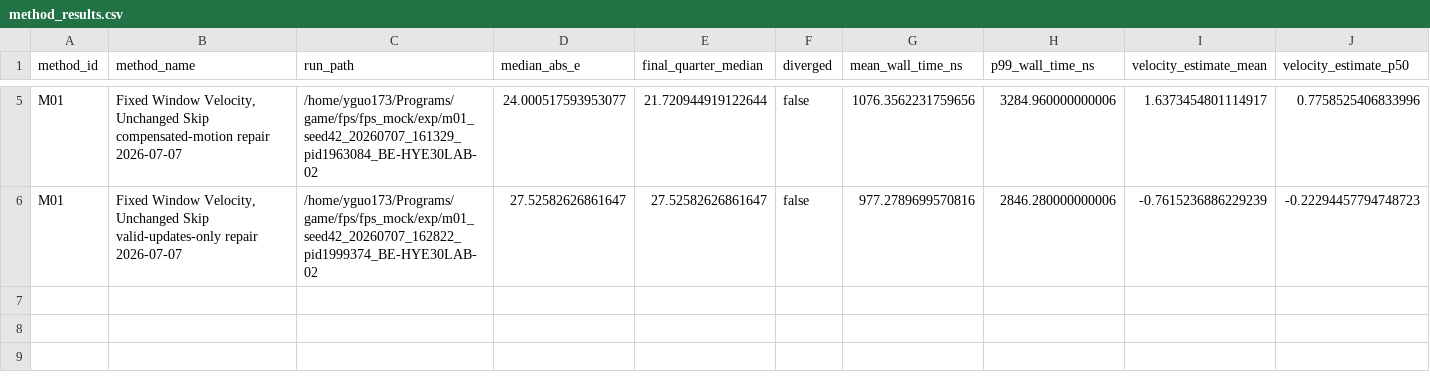
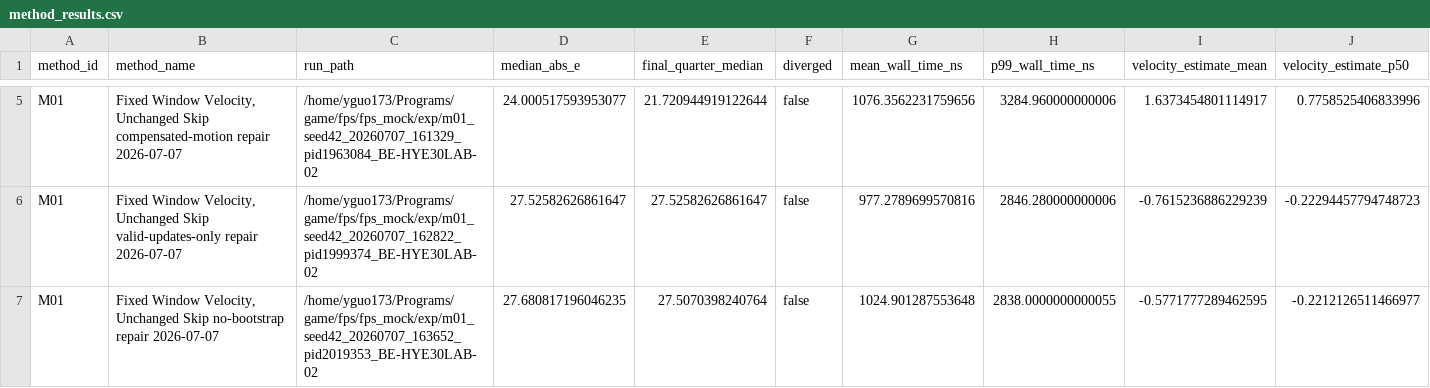
Before and after one commit to gyy0592/barrys-codex-workflow, a CSV file: workflow_speed_frame_detector/method_results.csv, drawn as a sheet; only a part is shown, gaps mark what is left out; rows hold the shown columns only; the diff names each change by its address in the sheet, - before the commit and + after, or states it on an @@ line.

Commit message:
Record M01 no-bootstrap repair evidence

```diff
--- a/workflow_speed_frame_detector/method_results.csv
+++ b/workflow_speed_frame_detector/method_results.csv
+row 7: M01 | Fixed Window Velocity, Unchanged Skip no-bootstrap repair 2026-07-07 | /home/yguo173/Programs/game/fps/fps_mock/exp/m01_seed42_20260707_163652_pid2019353_BE-HYE30LAB-02 | 27.680817196046235 | 27.5070398240764 | false | 1024.901287553648 | 2838.0000000000055 | -0.5771777289462595 | -0.2212126511466977
```
Also changed, not shown: 7 other files.
